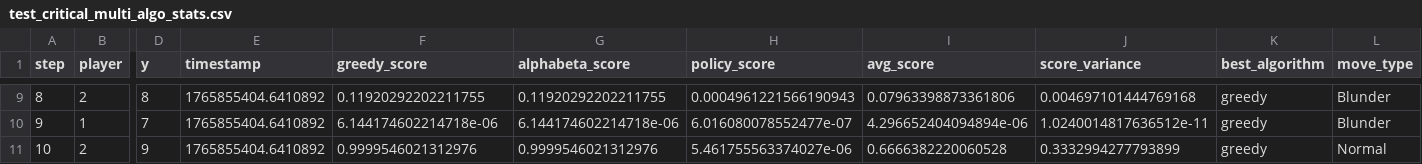
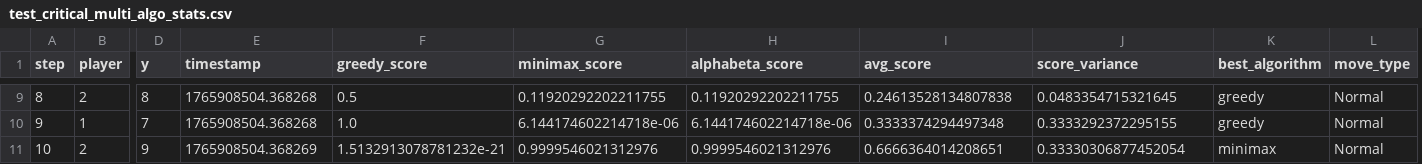
Before and after one commit to badminton001/Gomoku, a CSV file: data/stats/test_critical_multi_algo_stats.csv, drawn as a sheet; only a part is shown, gaps mark what is left out; removed rows and columns are numbered as before the commit, all else as after; the diff covers the shown part only; the diff names each change by its address in the sheet, - before the commit and + after, or states it on an @@ line.

Commit message:
fix: Apply 4-algorithm visualization system
- Add evaluate_board methods to MCTSAgent and GreedyAgent
- Fix AlphaBetaAgent.evaluate_board normalization
- Remove Policy Network dependency
- Configure 4 classical algorithms (Greedy, Minimax, AlphaBeta, MCTS)
- Fix chart generation for dynamic algorithm count
- Update test scripts

This enables proper multi-algorithm evaluation and visualization.

```diff
--- a/data/stats/test_critical_multi_algo_stats.csv
+++ b/data/stats/test_critical_multi_algo_stats.csv
+column G (minimax_score), rows 9-11: 0.11920292202211755 | 6.144174602214718e-06 | 0.9999546021312976
-column H (policy_score), rows 9-11: 0.0004961221566190943 | 6.016080078552477e-07 | 5.461755563374027e-06
-E9:E10 (timestamp): 1765855404.6410892
+E9:E10 (timestamp): 1765908504.368268
-F9 (greedy_score): 0.11920292202211755
+F9 (greedy_score): 0.5
-I9 (avg_score): 0.07963398873361806
+I9 (avg_score): 0.24613528134807838
-J9 (score_variance): 0.004697101444769168
+J9 (score_variance): 0.0483354715321645
-L9:L10 (move_type): Blunder
+L9:L10 (move_type): Normal
-F10 (greedy_score): 6.144174602214718e-06
+F10 (greedy_score): 1.0
-I10 (avg_score): 4.296652404094894e-06
+I10 (avg_score): 0.3333374294497348
-J10 (score_variance): 1.0240014817636512e-11
+J10 (score_variance): 0.3333292372295155
-E11 (timestamp): 1765855404.6410892
+E11 (timestamp): 1765908504.368269
-F11 (greedy_score): 0.9999546021312976
+F11 (greedy_score): 1.5132913078781232e-21
-I11 (avg_score): 0.6666382220060528
+I11 (avg_score): 0.6666364014208651
-J11 (score_variance): 0.3332994277793899
+J11 (score_variance): 0.33330306877452054
-K11 (best_algorithm): greedy
+K11 (best_algorithm): minimax
```
Also changed, not shown: 29 edited cells elsewhere in this file, data/stats/test_game_001_multi_algo_stats.csv, 15 other files.
